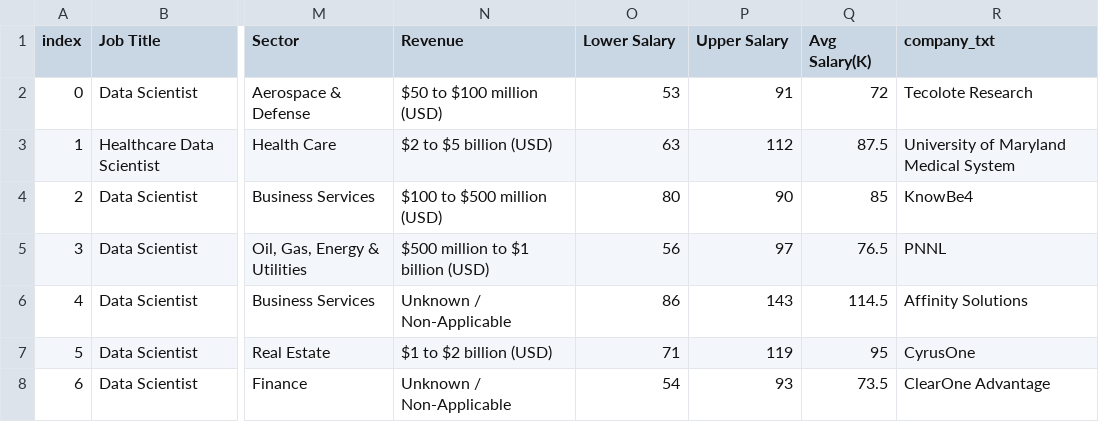
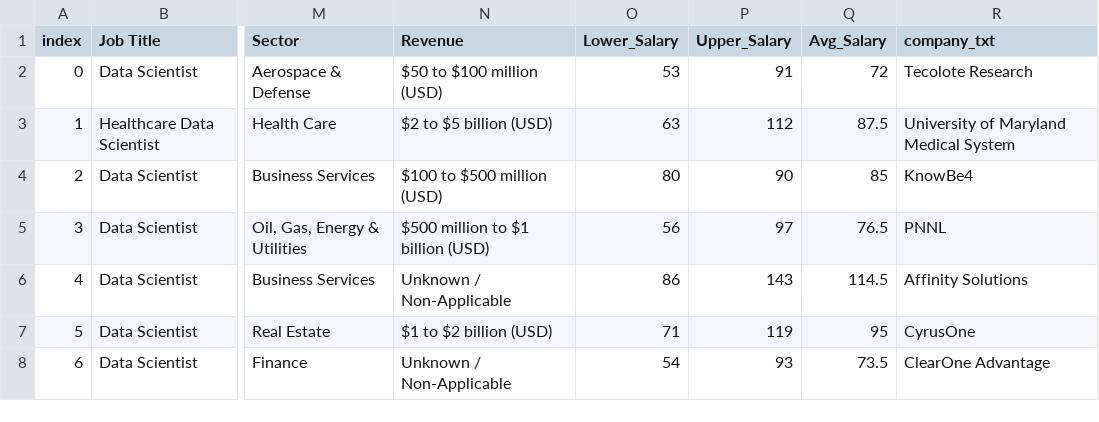
Before and after one commit to nandaanubhav/nandaanubhav.github.io, a CSV file: data/Market_Divers.csv, drawn as a sheet; only a part is shown, gaps mark what is left out; the diff names each change by its address in the sheet, - before the commit and + after, or states it on an @@ line.

```diff
--- a/data/Market_Divers.csv
+++ b/data/Market_Divers.csv
-O1: Lower Salary
+O1: Lower_Salary
-P1: Upper Salary
+P1: Upper_Salary
-Q1: Avg Salary(K)
+Q1: Avg_Salary
```
Also changed, not shown: 2 other files.
